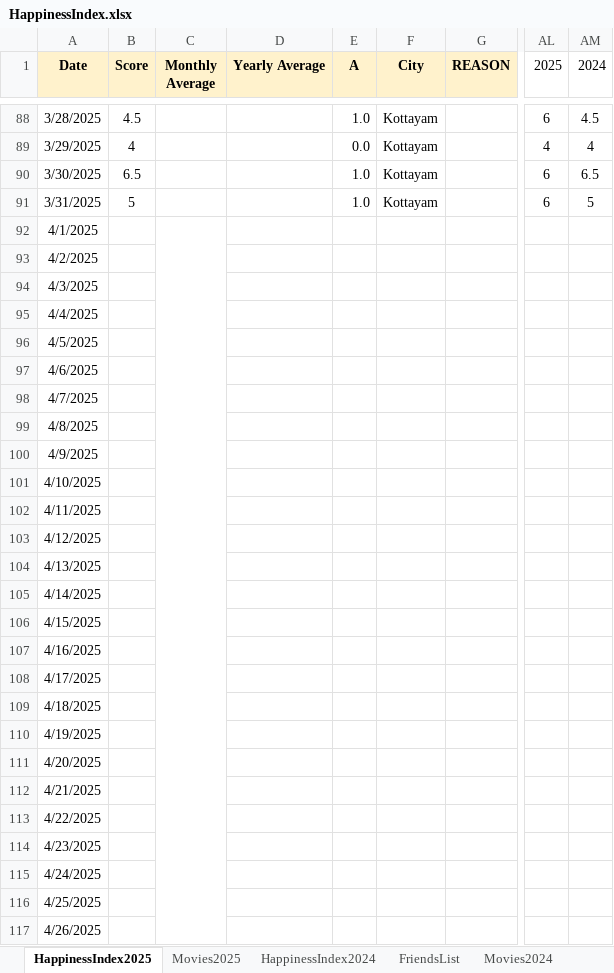
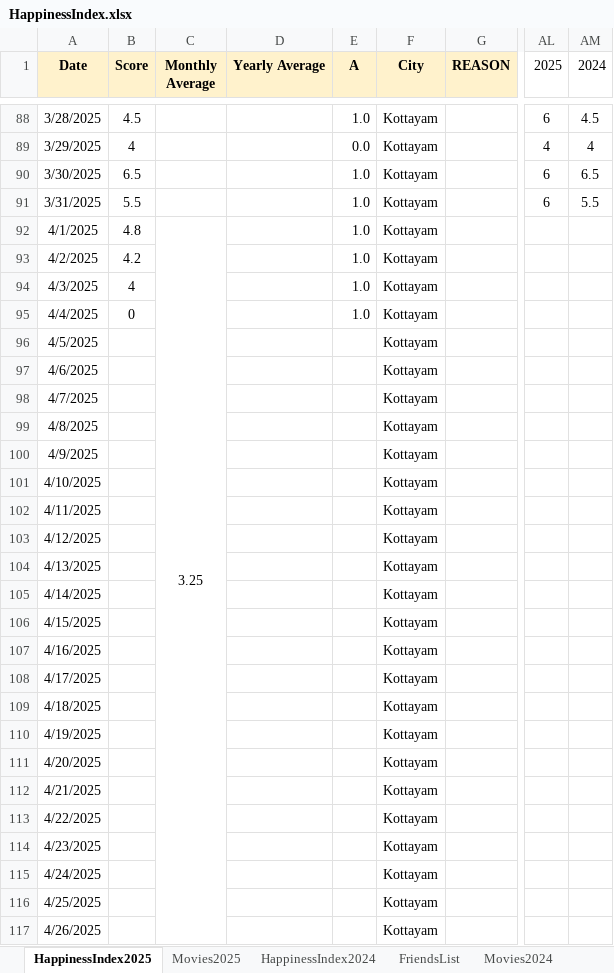
Before and after one commit to Abhinav-1708/Happiness-Index, an Excel workbook: HappinessIndex.xlsx, sheet HappinessIndex2025, drawn as a sheet; only a part is shown, gaps mark what is left out; values as stored, in another font and other column widths than the file's, no borders; charts and pictures and conditional formats not drawn; the diff covers the shown part only; the diff names each change by its address in the sheet, - before the commit and + after, or states it on an @@ line.

Commit message:
Automated daily backup

```diff
--- a/HappinessIndex.xlsx (sheet HappinessIndex2025)
+++ b/HappinessIndex.xlsx (sheet HappinessIndex2025)
-B91 (Score): 5
+B91 (Score): 5.5
-AM91 (2024): 5
+AM91 (2024): 5.5
-B92 (Score): (empty)
+B92 (Score): 4.8
-C92 (Monthly Average): (empty)
+C92 (Monthly Average): 3.25
-E92:E95 (A): (empty)
+E92:E95 (A): 1.0
-F92:F117 (City): (empty)
+F92:F117 (City): Kottayam
-B93 (Score): (empty)
+B93 (Score): 4.2
-B94 (Score): (empty)
+B94 (Score): 4
-B95 (Score): (empty)
+B95 (Score): 0
```
Also changed, not shown: 22 edited cells elsewhere in this sheet, sheet Movies2025, charts or pictures.
